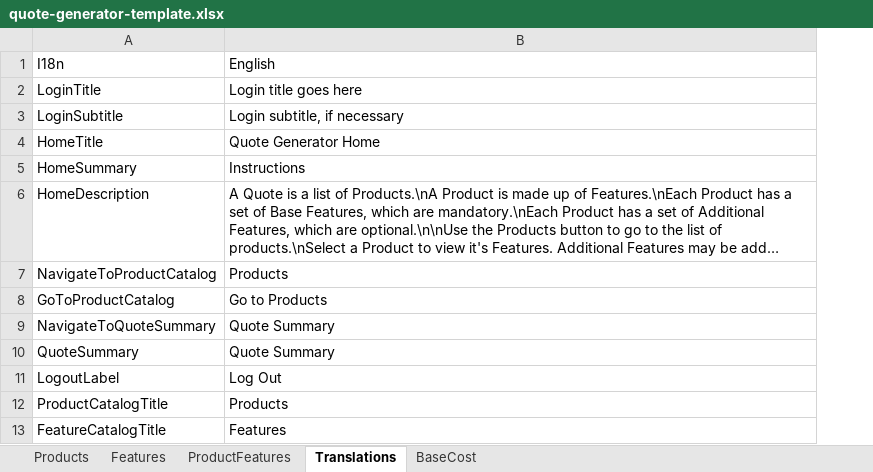
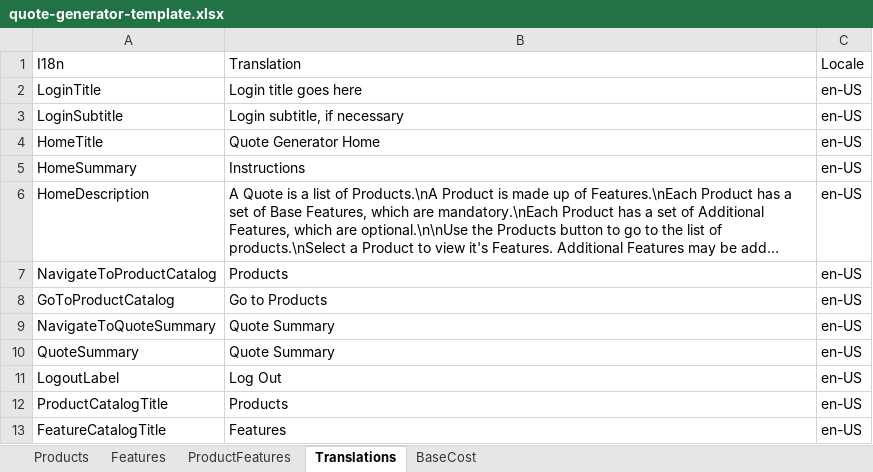
Before and after one commit to tomjkidd/quote-generator, an Excel workbook: quote-generator-prototype/resources/public/import/quote-generator-template.xlsx, sheet Translations, drawn as a sheet; only a part is shown; long unchanged cells end in …; values as stored, in another font and other column widths than the file's, no borders; charts and pictures not drawn; the diff names each change by its address in the sheet, - before the commit and + after, or states it on an @@ line.

Commit message:
Adding a way to provide locale and translations from the server as part of the data loaded from the excel template.

```diff
--- a/quote-generator-prototype/resources/public/import/quote-generator-template.xlsx (sheet Translations)
+++ b/quote-generator-prototype/resources/public/import/quote-generator-template.xlsx (sheet Translations)
+column C, rows 1-13: Locale | en-US | en-US | en-US | en-US | en-US | en-US | en-US | en-US | en-US | en-US | en-US | en-US
-B1: English
+B1: Translation
```
Also changed, not shown: 5 other files.
